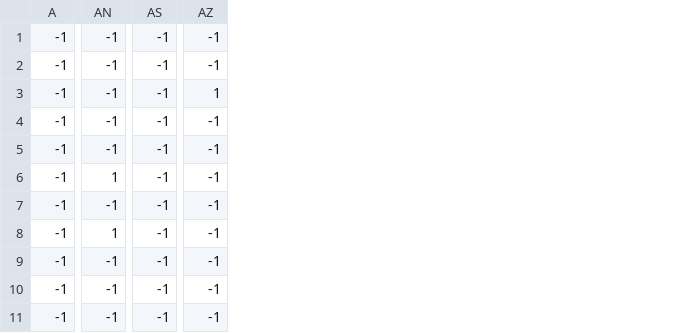
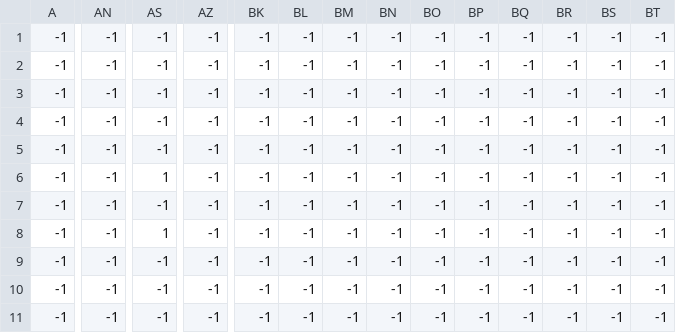
Before and after one commit to BarbeMCR/the-betrothed, a CSV file: leveldata/chapter1a/chapter1a_borders.csv, drawn as a sheet; only a part is shown, gaps mark what is left out; the diff covers the shown part only; the diff names each change by its address in the sheet, - before the commit and + after, or states it on an @@ line.

```diff
--- a/leveldata/chapter1a/chapter1a_borders.csv
+++ b/leveldata/chapter1a/chapter1a_borders.csv
+column BK, rows 1-11: all -1
+column BL, rows 1-11: all -1
+column BM, rows 1-11: all -1
+column BN, rows 1-11: all -1
+column BO, rows 1-11: all -1
+column BP, rows 1-11: all -1
+column BQ, rows 1-11: all -1
+column BR, rows 1-11: all -1
+column BS, rows 1-11: all -1
+column BT, rows 1-11: all -1
-AZ3: 1
+AZ3: -1
-AN6: 1
+AN6: -1
-AS6: -1
+AS6: 1
-AN8: 1
+AN8: -1
-AS8: -1
+AS8: 1
```
Also changed, not shown: 11 edited cells elsewhere in this file, leveldata/chapter1a/chapter1a_barriers.csv, leveldata/chapter1a/chapter1a_enemies.csv, 45 other files.
